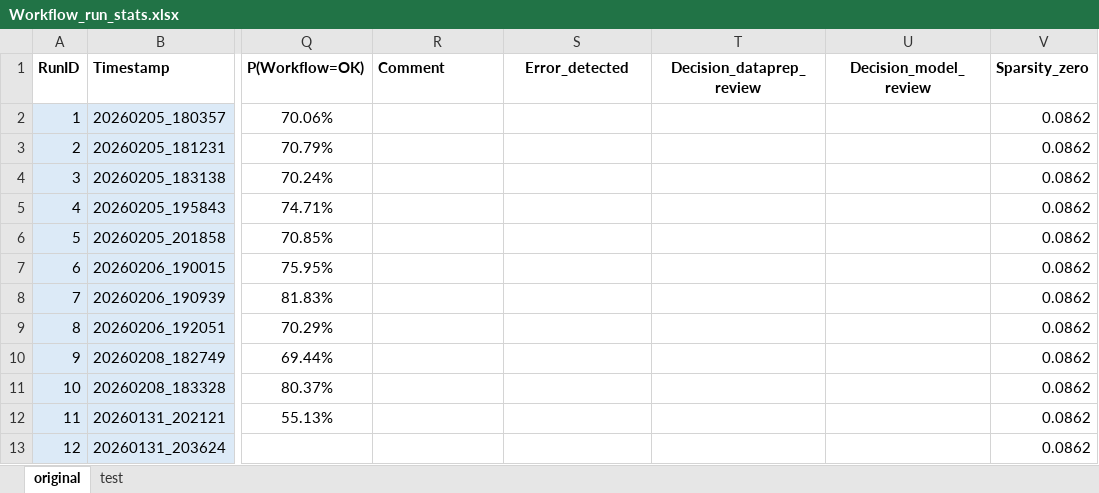
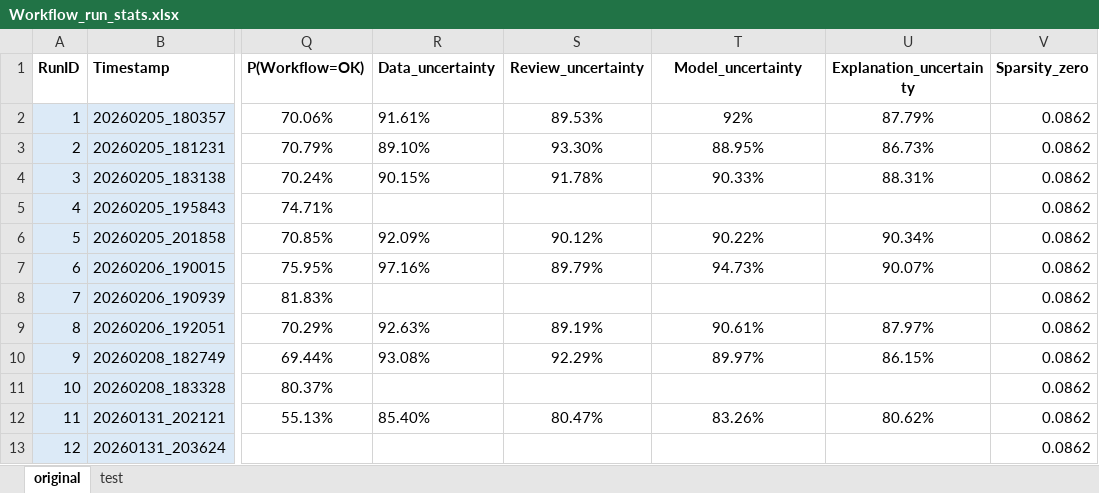
Before and after one commit to bart-custers/actuarial_agents, an Excel workbook: notebooks/Workflow_run_stats.xlsx, sheet original, drawn as a sheet; only a part is shown, gaps mark what is left out; values as stored, in another font and other column widths than the file's, no borders; the diff covers the shown part only; the diff names each change by its address in the sheet, - before the commit and + after, or states it on an @@ line.

Commit message:
update

```diff
--- a/notebooks/Workflow_run_stats.xlsx (sheet original)
+++ b/notebooks/Workflow_run_stats.xlsx (sheet original)
-R1: Comment
+R1: Data_uncertainty
-S1: Error_detected
+S1: Review_uncertainty
-T1: Decision_dataprep_review
+T1: Model_uncertainty
-U1: Decision_model_review
+U1: Explanation_uncertainty
-R2 (Data_uncertainty): (empty)
+R2 (Data_uncertainty): 91.61%
-S2 (Review_uncertainty): (empty)
+S2 (Review_uncertainty): 89.53%
-T2 (Model_uncertainty): (empty)
+T2 (Model_uncertainty): 92%
-U2 (Explanation_uncertainty): (empty)
+U2 (Explanation_uncertainty): 87.79%
-R3 (Data_uncertainty): (empty)
+R3 (Data_uncertainty): 89.10%
-S3 (Review_uncertainty): (empty)
+S3 (Review_uncertainty): 93.30%
-T3 (Model_uncertainty): (empty)
+T3 (Model_uncertainty): 88.95%
-U3 (Explanation_uncertainty): (empty)
+U3 (Explanation_uncertainty): 86.73%
-R4 (Data_uncertainty): (empty)
+R4 (Data_uncertainty): 90.15%
-S4 (Review_uncertainty): (empty)
+S4 (Review_uncertainty): 91.78%
-T4 (Model_uncertainty): (empty)
+T4 (Model_uncertainty): 90.33%
-U4 (Explanation_uncertainty): (empty)
+U4 (Explanation_uncertainty): 88.31%
-R6 (Data_uncertainty): (empty)
+R6 (Data_uncertainty): 92.09%
-S6 (Review_uncertainty): (empty)
+S6 (Review_uncertainty): 90.12%
-T6 (Model_uncertainty): (empty)
+T6 (Model_uncertainty): 90.22%
-U6 (Explanation_uncertainty): (empty)
+U6 (Explanation_uncertainty): 90.34%
-R7 (Data_uncertainty): (empty)
+R7 (Data_uncertainty): 97.16%
-S7 (Review_uncertainty): (empty)
+S7 (Review_uncertainty): 89.79%
-T7 (Model_uncertainty): (empty)
+T7 (Model_uncertainty): 94.73%
-U7 (Explanation_uncertainty): (empty)
+U7 (Explanation_uncertainty): 90.07%
-R9 (Data_uncertainty): (empty)
+R9 (Data_uncertainty): 92.63%
-S9 (Review_uncertainty): (empty)
+S9 (Review_uncertainty): 89.19%
-T9 (Model_uncertainty): (empty)
+T9 (Model_uncertainty): 90.61%
-U9 (Explanation_uncertainty): (empty)
+U9 (Explanation_uncertainty): 87.97%
-R10 (Data_uncertainty): (empty)
+R10 (Data_uncertainty): 93.08%
-S10 (Review_uncertainty): (empty)
+S10 (Review_uncertainty): 92.29%
-T10 (Model_uncertainty): (empty)
+T10 (Model_uncertainty): 89.97%
-U10 (Explanation_uncertainty): (empty)
+U10 (Explanation_uncertainty): 86.15%
-R12 (Data_uncertainty): (empty)
+R12 (Data_uncertainty): 85.40%
-S12 (Review_uncertainty): (empty)
+S12 (Review_uncertainty): 80.47%
-T12 (Model_uncertainty): (empty)
+T12 (Model_uncertainty): 83.26%
-U12 (Explanation_uncertainty): (empty)
+U12 (Explanation_uncertainty): 80.62%
```
Also changed, not shown: 64 edited cells elsewhere in this sheet.
